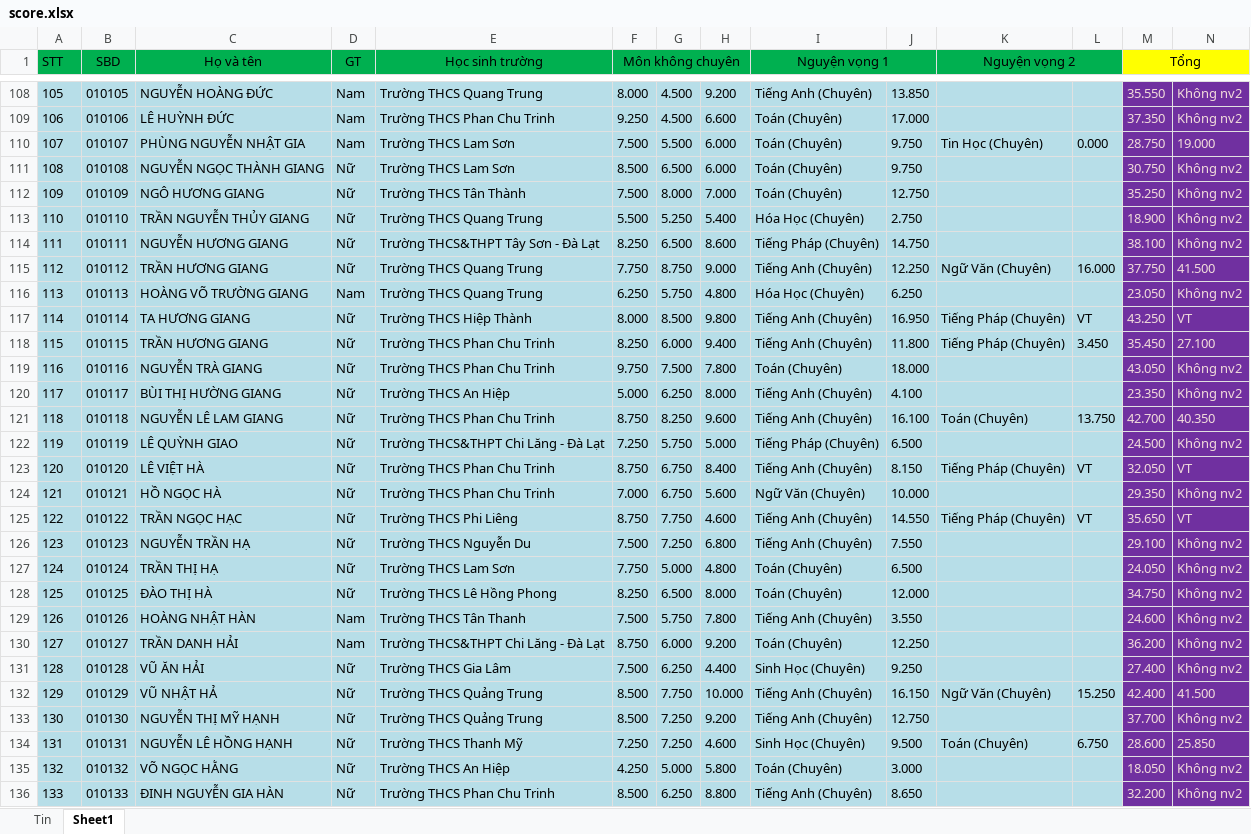
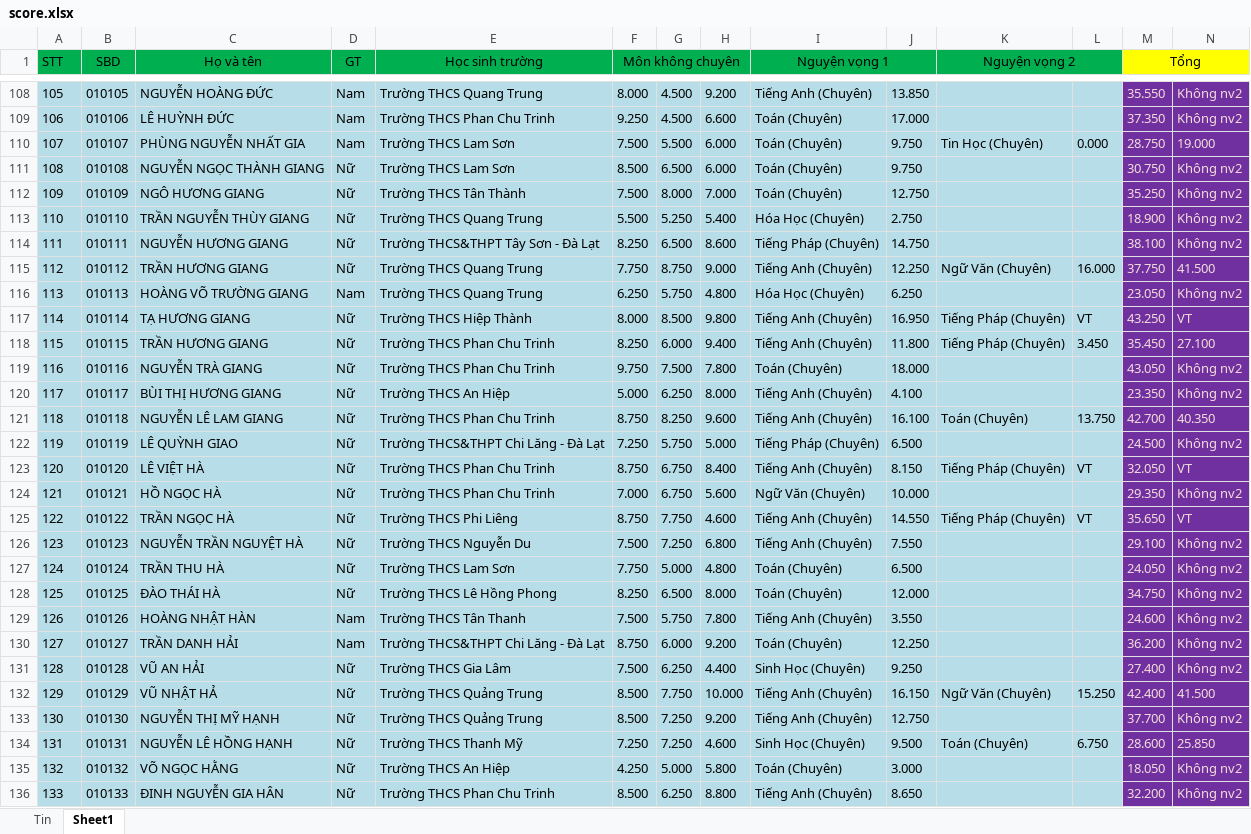
Before and after one commit to kitsunehivern/RankingConverter, an Excel workbook: score.xlsx, sheet Sheet1, drawn as a sheet; only a part is shown, gaps mark what is left out; values as stored, in another font and other column widths than the file's, no borders; the diff covers the shown part only; the diff names each change by its address in the sheet, - before the commit and + after, or states it on an @@ line.

```diff
--- a/score.xlsx (sheet Sheet1)
+++ b/score.xlsx (sheet Sheet1)
-C110 (Họ và tên): PHÙNG NGUYỄN NHẬT GIA
+C110 (Họ và tên): PHÙNG NGUYỄN NHẤT GIA
-C113 (Họ và tên): TRẦN NGUYỄN THỦY GIANG
+C113 (Họ và tên): TRẦN NGUYỄN THÙY GIANG
-C117 (Họ và tên): TA HƯƠNG GIANG
+C117 (Họ và tên): TẠ HƯƠNG GIANG
-C120 (Họ và tên): BÙI THỊ HƯỜNG GIANG
+C120 (Họ và tên): BÙI THỊ HƯƠNG GIANG
-C125 (Họ và tên): TRẦN NGỌC HẠC
+C125 (Họ và tên): TRẦN NGỌC HÀ
-C126 (Họ và tên): NGUYỄN TRẦN HẠ
+C126 (Họ và tên): NGUYỄN TRẦN NGUYỆT HÀ
-C127 (Họ và tên): TRẦN THỊ HẠ
+C127 (Họ và tên): TRẦN THU HÀ
-C128 (Họ và tên): ĐÀO THỊ HÀ
+C128 (Họ và tên): ĐÀO THÁI HÀ
-C131 (Họ và tên): VŨ ĂN HẢI
+C131 (Họ và tên): VŨ AN HẢI
-C136 (Họ và tên): ĐINH NGUYỄN GIA HÀN
+C136 (Họ và tên): ĐINH NGUYỄN GIA HÂN
```
Also changed, not shown: 123 edited cells and cell formats elsewhere in this sheet, result.xlsx, 1 other file.
